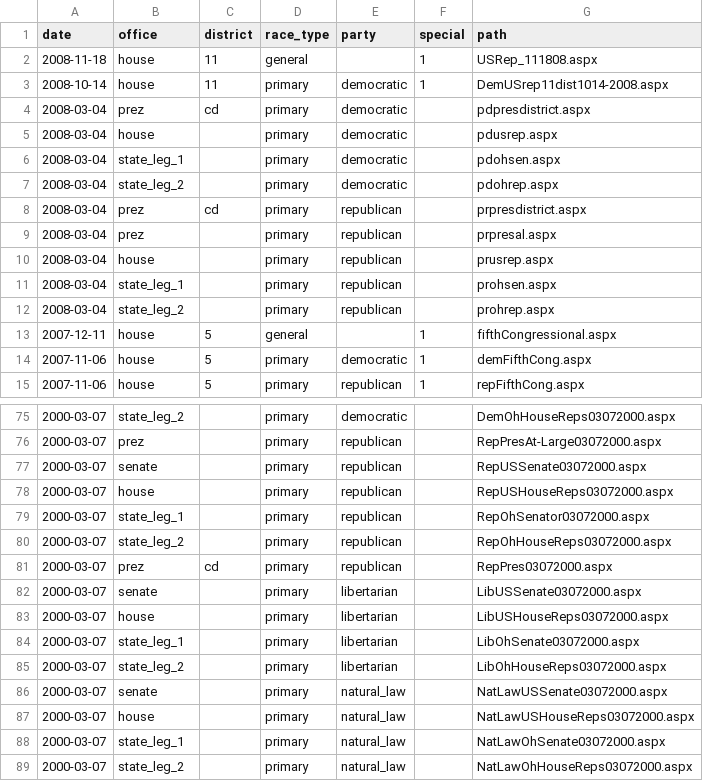
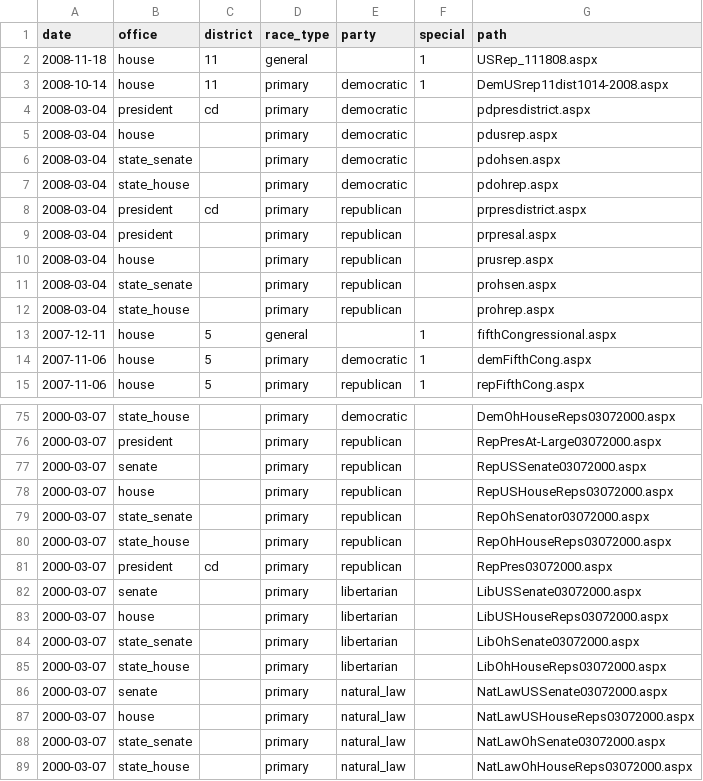
Before and after one commit to openelections/openelections-core, a CSV file: openelex/us/oh/mappings/url_paths.csv, drawn as a sheet; only a part is shown, gaps mark what is left out; the diff covers the shown part only.

Commit message:
use full office names

```diff
--- a/openelex/us/oh/mappings/url_paths.csv
+++ b/openelex/us/oh/mappings/url_paths.csv
@@ -3,11 +3,11 @@ date,office,district,race_type,party,special,path
 2008-10-14,house,11,primary,democratic,1,DemUSrep11dist1014-2008.aspx
-2008-03-04,prez,cd,primary,democratic,,pdpresdistrict.aspx
+2008-03-04,president,cd,primary,democratic,,pdpresdistrict.aspx
 2008-03-04,house,,primary,democratic,,pdusrep.aspx
-2008-03-04,state_leg_1,,primary,democratic,,pdohsen.aspx
-2008-03-04,state_leg_2,,primary,democratic,,pdohrep.aspx
-2008-03-04,prez,cd,primary,republican,,prpresdistrict.aspx
-2008-03-04,prez,,primary,republican,,prpresal.aspx
+2008-03-04,state_senate,,primary,democratic,,pdohsen.aspx
+2008-03-04,state_house,,primary,democratic,,pdohrep.aspx
+2008-03-04,president,cd,primary,republican,,prpresdistrict.aspx
+2008-03-04,president,,primary,republican,,prpresal.aspx
 2008-03-04,house,,primary,republican,,prusrep.aspx
-2008-03-04,state_leg_1,,primary,republican,,prohsen.aspx
-2008-03-04,state_leg_2,,primary,republican,,prohrep.aspx
+2008-03-04,state_senate,,primary,republican,,prohsen.aspx
+2008-03-04,state_house,,primary,republican,,prohrep.aspx
 2007-12-11,house,5,general,,1,fifthCongressional.aspx
@@ -75,15 +75,15 @@ date,office,district,race_type,party,special,path
-2000-03-07,state_leg_2,,primary,democratic,,DemOhHouseReps03072000.aspx
-2000-03-07,prez,,primary,republican,,RepPresAt-Large03072000.aspx
+2000-03-07,state_house,,primary,democratic,,DemOhHouseReps03072000.aspx
+2000-03-07,president,,primary,republican,,RepPresAt-Large03072000.aspx
 2000-03-07,senate,,primary,republican,,RepUSSenate03072000.aspx
 2000-03-07,house,,primary,republican,,RepUSHouseReps03072000.aspx
-2000-03-07,state_leg_1,,primary,republican,,RepOhSenator03072000.aspx
-2000-03-07,state_leg_2,,primary,republican,,RepOhHouseReps03072000.aspx
-2000-03-07,prez,cd,primary,republican,,RepPres03072000.aspx
+2000-03-07,state_senate,,primary,republican,,RepOhSenator03072000.aspx
+2000-03-07,state_house,,primary,republican,,RepOhHouseReps03072000.aspx
+2000-03-07,president,cd,primary,republican,,RepPres03072000.aspx
 2000-03-07,senate,,primary,libertarian,,LibUSSenate03072000.aspx
 2000-03-07,house,,primary,libertarian,,LibUSHouseReps03072000.aspx
-2000-03-07,state_leg_1,,primary,libertarian,,LibOhSenate03072000.aspx
-2000-03-07,state_leg_2,,primary,libertarian,,LibOhHouseReps03072000.aspx
+2000-03-07,state_senate,,primary,libertarian,,LibOhSenate03072000.aspx
+2000-03-07,state_house,,primary,libertarian,,LibOhHouseReps03072000.aspx
 2000-03-07,senate,,primary,natural_law,,NatLawUSSenate03072000.aspx
 2000-03-07,house,,primary,natural_law,,NatLawUSHouseReps03072000.aspx
-2000-03-07,state_leg_1,,primary,natural_law,,NatLawOhSenate03072000.aspx
-2000-03-07,state_leg_2,,primary,natural_law,,NatLawOhHouseReps03072000.aspx
+2000-03-07,state_senate,,primary,natural_law,,NatLawOhSenate03072000.aspx
+2000-03-07,state_house,,primary,natural_law,,NatLawOhHouseReps03072000.aspx
```
Also changed, not shown: 38 edited cells elsewhere in this file.
